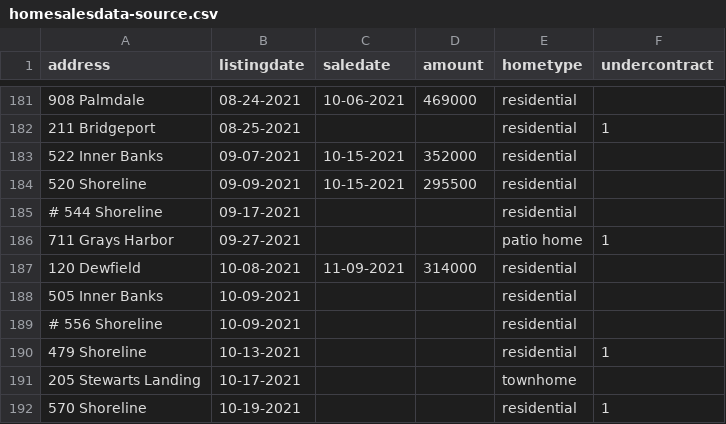
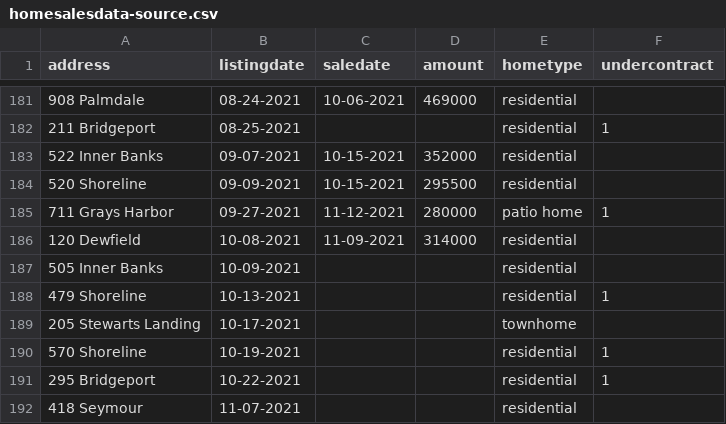
Before and after one commit to robhanssen/glenlake-homesales-old, a CSV file: homesalesdata-source.csv, drawn as a sheet; only a part is shown, gaps mark what is left out; the shorter side is filled out with more unchanged rows.

```diff
--- a/homesalesdata-source.csv
+++ b/homesalesdata-source.csv
@@ -184,7 +184,5 @@
 520 Shoreline,09-09-2021,10-15-2021,295500,residential,
-# 544 Shoreline,09-17-2021,,,residential,
-711 Grays Harbor,09-27-2021,,,patio home,1
+711 Grays Harbor,09-27-2021,11-12-2021,280000,patio home,1
 120 Dewfield,10-08-2021,11-09-2021,314000,residential,
 505 Inner Banks,10-09-2021,,,residential,
-# 556 Shoreline,10-09-2021,,,residential,
 479 Shoreline,10-13-2021,,,residential,1
```
Also changed, not shown: data/homesales_processeddata.csv, data/listing-overview-by-year.csv, 28 other files.
